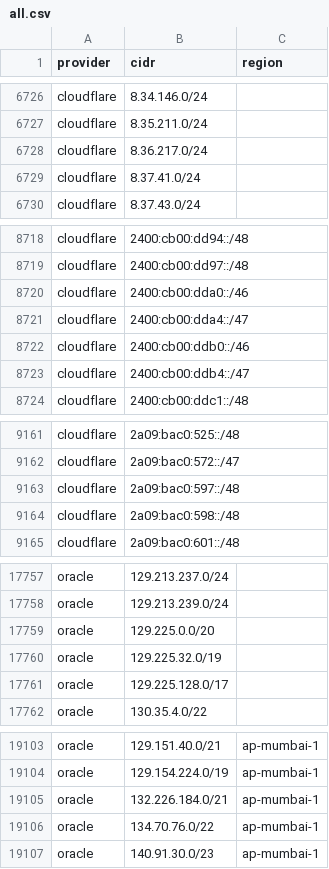
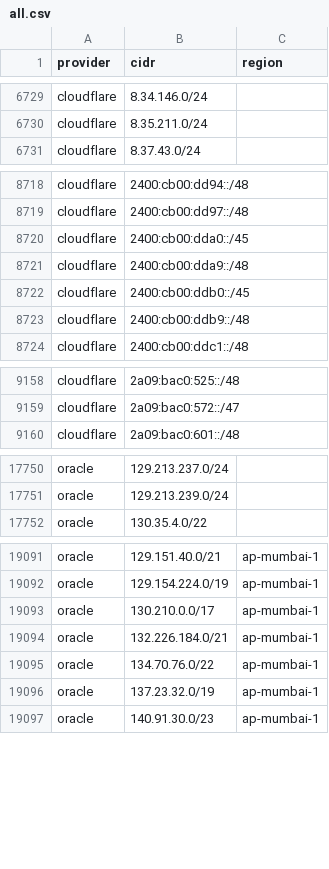
Before and after one commit to 123jjck/cdn-ip-ranges, a CSV file: all/all.csv, drawn as a sheet; only a part is shown, gaps mark what is left out; the diff covers the shown part only.

```diff
--- a/all/all.csv
+++ b/all/all.csv
@@ -6727,4 +6730,2 @@ cloudflare,8.34.146.0/24,
 cloudflare,8.35.211.0/24,
-cloudflare,8.36.217.0/24,
-cloudflare,8.37.41.0/24,
 cloudflare,8.37.43.0/24,
@@ -8719,6 +8719,6 @@ cloudflare,2400:cb00:dd94::/48,
 cloudflare,2400:cb00:dd97::/48,
-cloudflare,2400:cb00:dda0::/46,
-cloudflare,2400:cb00:dda4::/47,
-cloudflare,2400:cb00:ddb0::/46,
-cloudflare,2400:cb00:ddb4::/47,
+cloudflare,2400:cb00:dda0::/45,
+cloudflare,2400:cb00:dda9::/48,
+cloudflare,2400:cb00:ddb0::/45,
+cloudflare,2400:cb00:ddb9::/48,
 cloudflare,2400:cb00:ddc1::/48,
@@ -9162,4 +9159,2 @@ cloudflare,2a09:bac0:525::/48,
 cloudflare,2a09:bac0:572::/47,
-cloudflare,2a09:bac0:597::/48,
-cloudflare,2a09:bac0:598::/48,
 cloudflare,2a09:bac0:601::/48,
@@ -17758,5 +17751,2 @@ oracle,129.213.237.0/24,
 oracle,129.213.239.0/24,
-oracle,129.225.0.0/20,
-oracle,129.225.32.0/19,
-oracle,129.225.128.0/17,
 oracle,130.35.4.0/22,
@@ -19104,4 +19092,6 @@ oracle,129.151.40.0/21,ap-mumbai-1
 oracle,129.154.224.0/19,ap-mumbai-1
+oracle,130.210.0.0/17,ap-mumbai-1
 oracle,132.226.184.0/21,ap-mumbai-1
 oracle,134.70.76.0/22,ap-mumbai-1
+oracle,137.23.32.0/19,ap-mumbai-1
 oracle,140.91.30.0/23,ap-mumbai-1
```
Also changed, not shown: 18 added rows, 13 removed rows and 23 edited cells elsewhere in this file, 45 other files.
